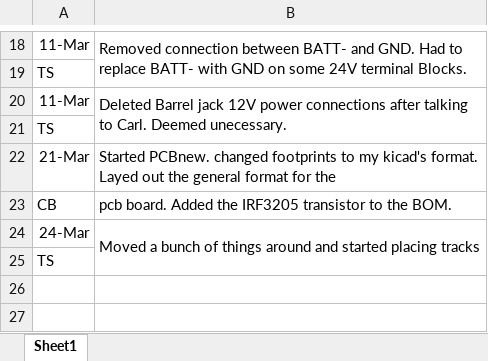
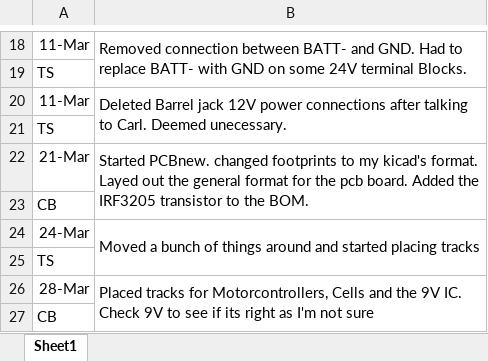
Before and after one commit to UofSSpaceTeam/rover-hardware, an Excel workbook: Logbooks/PowerBoard V3 Logbook.xlsx, sheet Sheet1, drawn as a sheet; only a part is shown, gaps mark what is left out; values as stored, in another font and other column widths than the file's, no borders; the diff names each change by its address in the sheet, - before the commit and + after, or states it on an @@ line.

```diff
--- a/Logbooks/PowerBoard V3 Logbook.xlsx (sheet Sheet1)
+++ b/Logbooks/PowerBoard V3 Logbook.xlsx (sheet Sheet1)
-B22: …for the
+B22: …for the pcb board. Added the IRF3205 transistor to the BOM.
+B22:B23 merged
-B23: pcb board. Added the IRF3205 transistor to the BOM.
+B23: (empty)
+row 26: 28-Mar | Placed tracks for Motorcontrollers, Cells and the 9V IC. Check 9V to see if its right as I'm not sure
+row 27: CB
```
Also changed, not shown: BOM/BOM_PowerBoard.xlsx, 3 other files.
